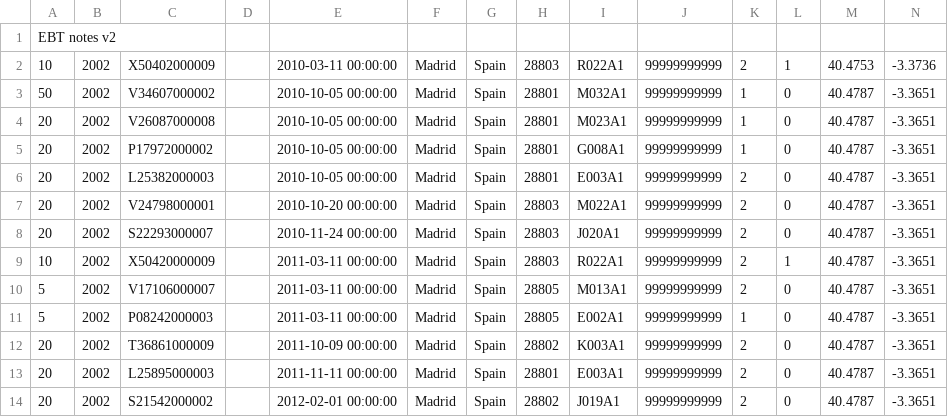
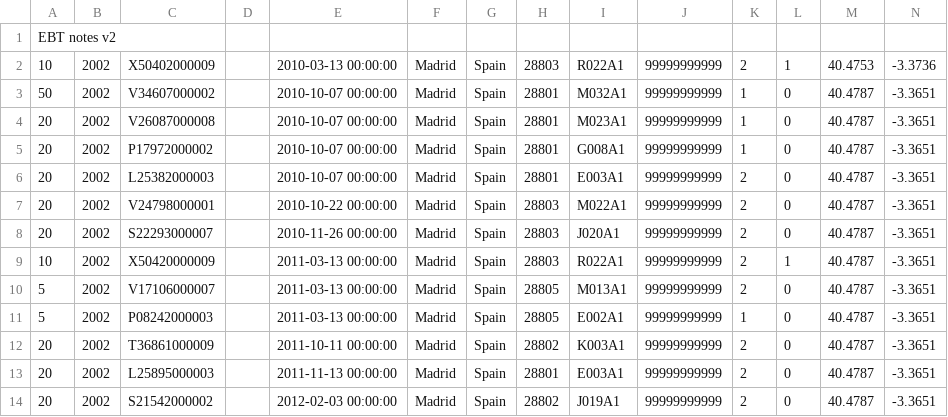
Before and after one commit to dserrano5/ebtst, a CSV file: t/notes5.csv, drawn as a sheet.

Commit message:
Fix incorrect count of notes_between when a passive interesting hit is involved.

```diff
--- a/t/notes5.csv
+++ b/t/notes5.csv
@@ -1,14 +1,14 @@
 EBT notes v2
-10;2002;X50402000009;;2010-03-11 00:00:00;Madrid;Spain;28803;R022A1;99999999999;2;1;40.4753;-3.3736
-50;2002;V34607000002;;2010-10-05 00:00:00;Madrid;Spain;28801;M032A1;99999999999;1;0;40.4787;-3.3651
-20;2002;V26087000008;;2010-10-05 00:00:00;Madrid;Spain;28801;M023A1;99999999999;1;0;40.4787;-3.3651
-20;2002;P17972000002;;2010-10-05 00:00:00;Madrid;Spain;28801;G008A1;99999999999;1;0;40.4787;-3.3651
-20;2002;L25382000003;;2010-10-05 00:00:00;Madrid;Spain;28801;E003A1;99999999999;2;0;40.4787;-3.3651
-20;2002;V24798000001;;2010-10-20 00:00:00;Madrid;Spain;28803;M022A1;99999999999;2;0;40.4787;-3.3651
-20;2002;S22293000007;;2010-11-24 00:00:00;Madrid;Spain;28803;J020A1;99999999999;2;0;40.4787;-3.3651
-10;2002;X50420000009;;2011-03-11 00:00:00;Madrid;Spain;28803;R022A1;99999999999;2;1;40.4787;-3.3651
-5;2002;V17106000007;;2011-03-11 00:00:00;Madrid;Spain;28805;M013A1;99999999999;2;0;40.4787;-3.3651
-5;2002;P08242000003;;2011-03-11 00:00:00;Madrid;Spain;28805;E002A1;99999999999;1;0;40.4787;-3.3651
-20;2002;T36861000009;;2011-10-09 00:00:00;Madrid;Spain;28802;K003A1;99999999999;2;0;40.4787;-3.3651
-20;2002;L25895000003;;2011-11-11 00:00:00;Madrid;Spain;28801;E003A1;99999999999;2;0;40.4787;-3.3651
-20;2002;S21542000002;;2012-02-01 00:00:00;Madrid;Spain;28802;J019A1;99999999999;2;0;40.4787;-3.3651
+10;2002;X50402000009;;2010-03-13 00:00:00;Madrid;Spain;28803;R022A1;99999999999;2;1;40.4753;-3.3736
+50;2002;V34607000002;;2010-10-07 00:00:00;Madrid;Spain;28801;M032A1;99999999999;1;0;40.4787;-3.3651
+20;2002;V26087000008;;2010-10-07 00:00:00;Madrid;Spain;28801;M023A1;99999999999;1;0;40.4787;-3.3651
+20;2002;P17972000002;;2010-10-07 00:00:00;Madrid;Spain;28801;G008A1;99999999999;1;0;40.4787;-3.3651
+20;2002;L25382000003;;2010-10-07 00:00:00;Madrid;Spain;28801;E003A1;99999999999;2;0;40.4787;-3.3651
+20;2002;V24798000001;;2010-10-22 00:00:00;Madrid;Spain;28803;M022A1;99999999999;2;0;40.4787;-3.3651
+20;2002;S22293000007;;2010-11-26 00:00:00;Madrid;Spain;28803;J020A1;99999999999;2;0;40.4787;-3.3651
+10;2002;X50420000009;;2011-03-13 00:00:00;Madrid;Spain;28803;R022A1;99999999999;2;1;40.4787;-3.3651
+5;2002;V17106000007;;2011-03-13 00:00:00;Madrid;Spain;28805;M013A1;99999999999;2;0;40.4787;-3.3651
+5;2002;P08242000003;;2011-03-13 00:00:00;Madrid;Spain;28805;E002A1;99999999999;1;0;40.4787;-3.3651
+20;2002;T36861000009;;2011-10-11 00:00:00;Madrid;Spain;28802;K003A1;99999999999;2;0;40.4787;-3.3651
+20;2002;L25895000003;;2011-11-13 00:00:00;Madrid;Spain;28801;E003A1;99999999999;2;0;40.4787;-3.3651
+20;2002;S21542000002;;2012-02-03 00:00:00;Madrid;Spain;28802;J019A1;99999999999;2;0;40.4787;-3.3651
```
Also changed, not shown: 4 other files.
